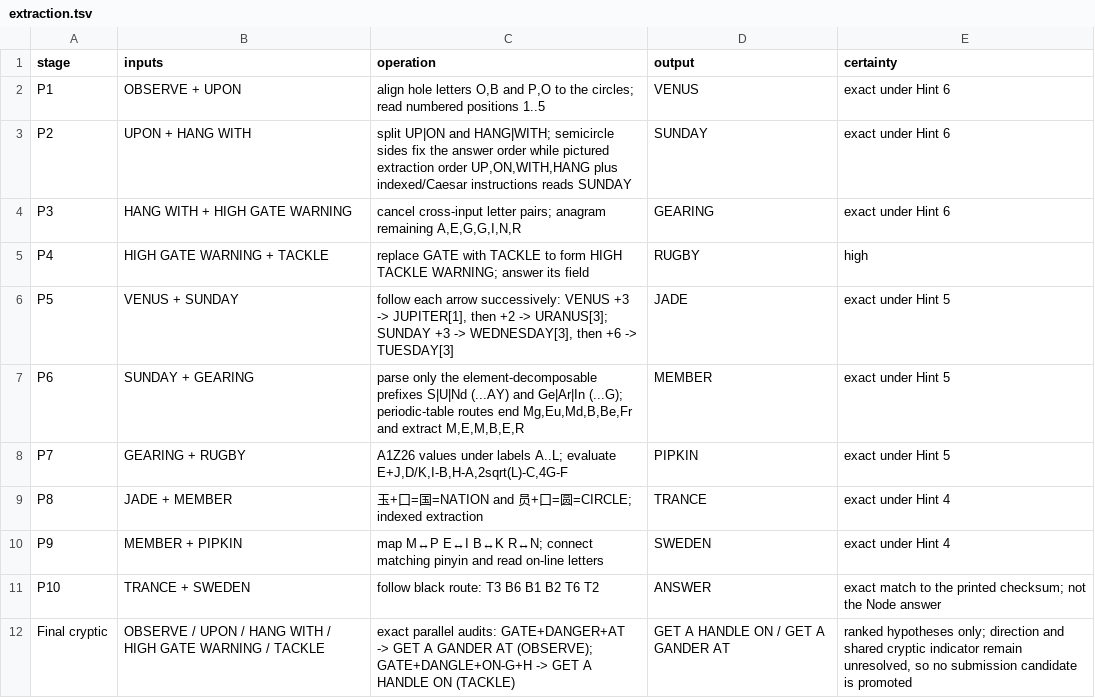
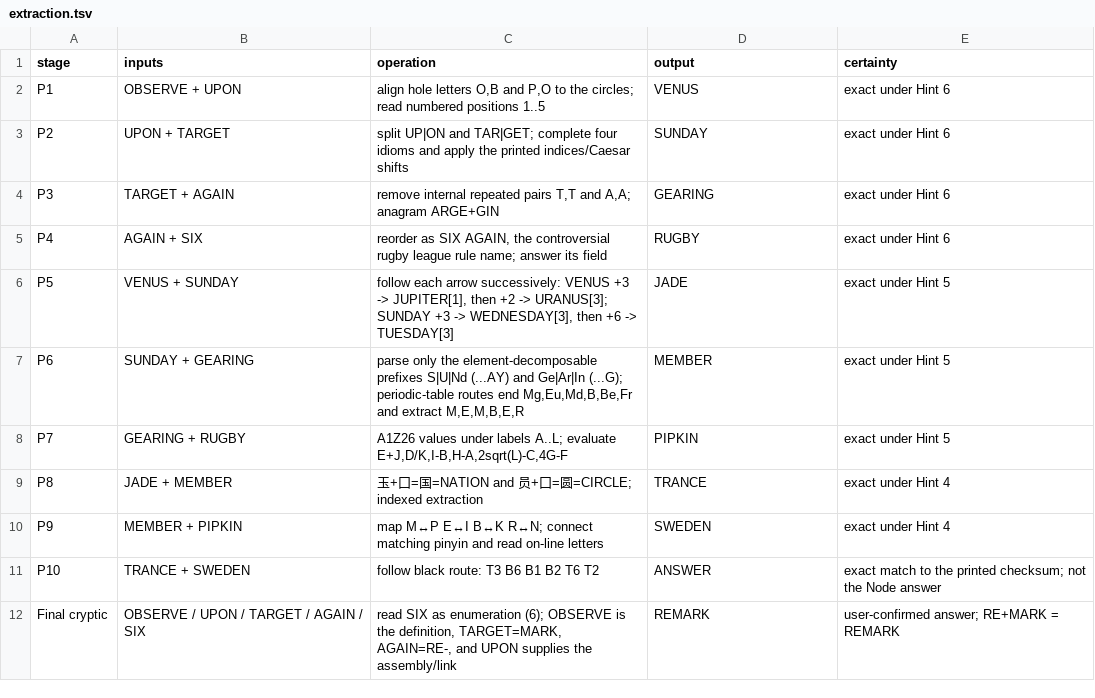
Before and after one commit to Lost-in-Harem/CCBC-17-LLM-Work, a TSV file: rounds/irrational-manager-hypothesis/nodes/e01-amnesia-syndrome/artifacts/extraction.tsv, drawn as a sheet.

```diff
--- a/rounds/irrational-manager-hypothesis/nodes/e01-amnesia-syndrome/artifacts/extraction.tsv
+++ b/rounds/irrational-manager-hypothesis/nodes/e01-amnesia-syndrome/artifacts/extraction.tsv
@@ -2,5 +2,5 @@ stage	inputs	operation	output	certainty
 P1	OBSERVE + UPON	align hole letters O,B and P,O to the circles; read numbered positions 1..5	VENUS	exact under Hint 6
-P2	UPON + HANG WITH	split UP|ON and HANG|WITH; semicircle sides fix the answer order while pictured extraction order UP,ON,WITH,HANG plus indexed/Caesar instructions reads SUNDAY	SUNDAY	exact under Hint 6
-P3	HANG WITH + HIGH GATE WARNING	cancel cross-input letter pairs; anagram remaining A,E,G,G,I,N,R	GEARING	exact under Hint 6
-P4	HIGH GATE WARNING + TACKLE	replace GATE with TACKLE to form HIGH TACKLE WARNING; answer its field	RUGBY	high
+P2	UPON + TARGET	split UP|ON and TAR|GET; complete four idioms and apply the printed indices/Caesar shifts	SUNDAY	exact under Hint 6
+P3	TARGET + AGAIN	remove internal repeated pairs T,T and A,A; anagram ARGE+GIN	GEARING	exact under Hint 6
+P4	AGAIN + SIX	reorder as SIX AGAIN, the controversial rugby league rule name; answer its field	RUGBY	exact under Hint 6
 P5	VENUS + SUNDAY	follow each arrow successively: VENUS +3 -> JUPITER[1], then +2 -> URANUS[3]; SUNDAY +3 -> WEDNESDAY[3], then +6 -> TUESDAY[3]	JADE	exact under Hint 5
@@ -11,2 +11,2 @@ P9	MEMBER + PIPKIN	map M↔P E↔I B↔K R↔N; connect matching pinyin and read
 P10	TRANCE + SWEDEN	follow black route: T3 B6 B1 B2 T6 T2	ANSWER	exact match to the printed checksum; not the Node answer
-Final cryptic	OBSERVE / UPON / HANG WITH / HIGH GATE WARNING / TACKLE	exact parallel audits: GATE+DANGER+AT -> GET A GANDER AT (OBSERVE); GATE+DANGLE+ON-G+H -> GET A HANDLE ON (TACKLE)	GET A HANDLE ON / GET A GANDER AT	ranked hypotheses only; direction and shared cryptic indicator remain unresolved, so no submission candidate is promoted
+Final cryptic	OBSERVE / UPON / TARGET / AGAIN / SIX	read SIX as enumeration (6); OBSERVE is the definition, TARGET=MARK, AGAIN=RE-, and UPON supplies the assembly/link	REMARK	user-confirmed answer; RE+MARK = REMARK
```
Also changed, not shown: rounds/irrational-manager-hypothesis/nodes/e01-amnesia-syndrome/artifacts/final-cryptic.tsv, rounds/irrational-manager-hypothesis/nodes/e01-amnesia-syndrome/artifacts/panel-02-word-chains.tsv, 15 other files.
